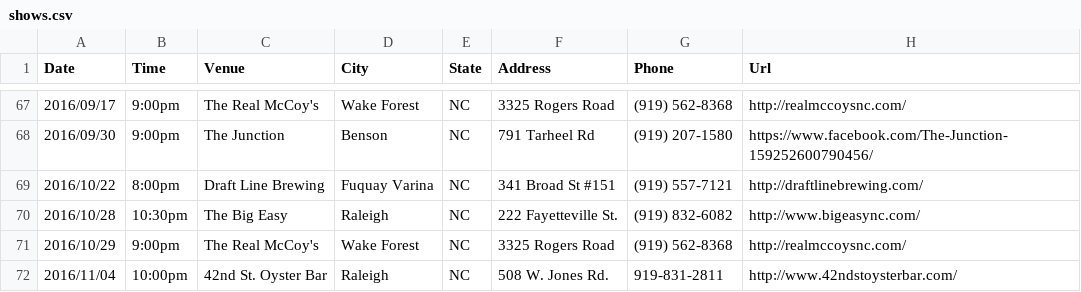
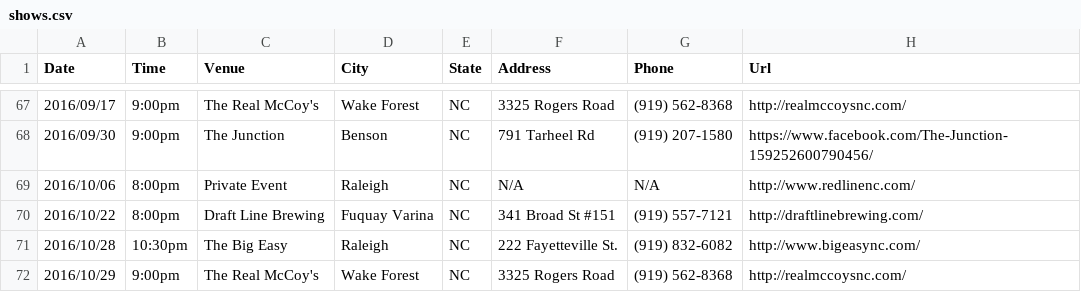
Before and after one commit to teamolympusgames/redlinenc, a CSV file: _data/shows.csv, drawn as a sheet; only a part is shown, gaps mark what is left out; the shorter side is filled out with more unchanged rows; the diff names each change by its address in the sheet, - before the commit and + after, or states it on an @@ line.

Commit message:
Update shows.csv

```diff
--- a/_data/shows.csv
+++ b/_data/shows.csv
+row 69: 2016/10/06 | 8:00pm | Private Event | Raleigh | NC | N/A | N/A | http://www.redlinenc.com/
```
